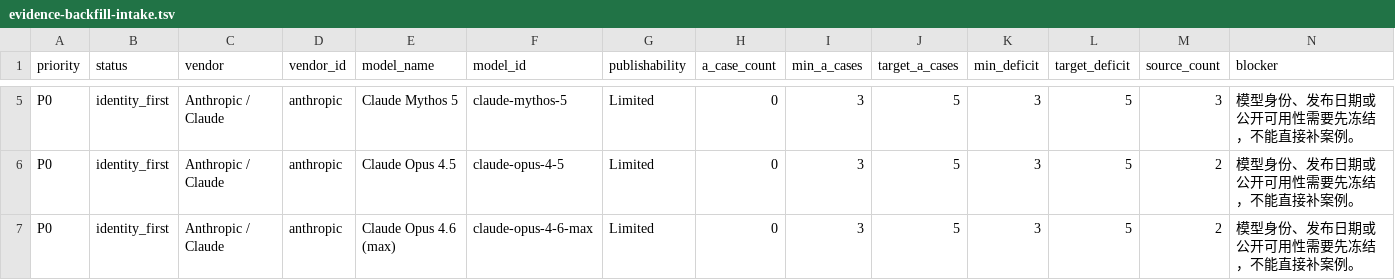
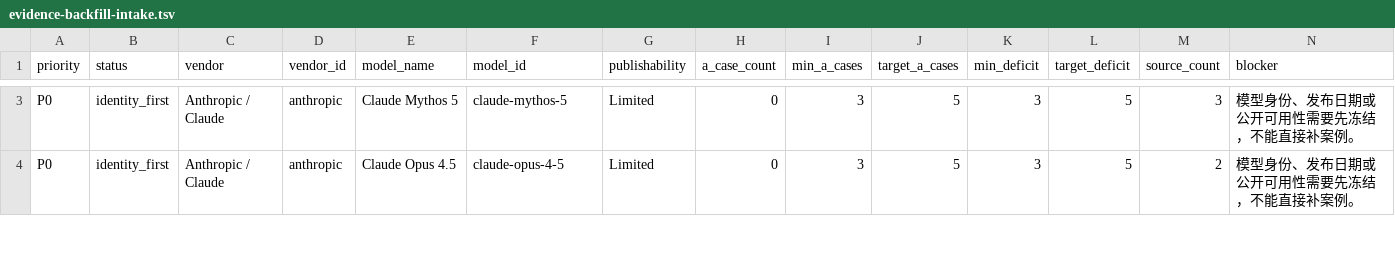
Before and after one commit to AL549984/model, a TSV file: work/evidence-backfill-intake.tsv, drawn as a sheet; only a part is shown, gaps mark what is left out; removed rows and columns are numbered as before the commit, all else as after; rows hold the shown columns only; the diff covers the shown part only; the diff names each change by its address in the sheet, - before the commit and + after, or states it on an @@ line.

```diff
--- a/work/evidence-backfill-intake.tsv
+++ b/work/evidence-backfill-intake.tsv
-row 7: P0 | identity_first | Anthropic / Claude | anthropic | Claude Opus 4.6 (max) | claude-opus-4-6-max | Limited | 0 | 3 | 5 | 3 | 5 | 2 | 模型身份、发布日期或公开可用性需要先冻结，不能直接补案例。
```
Also changed, not shown: 4 added rows, 3 removed rows and 13 edited cells elsewhere in this file, 6 other files.
